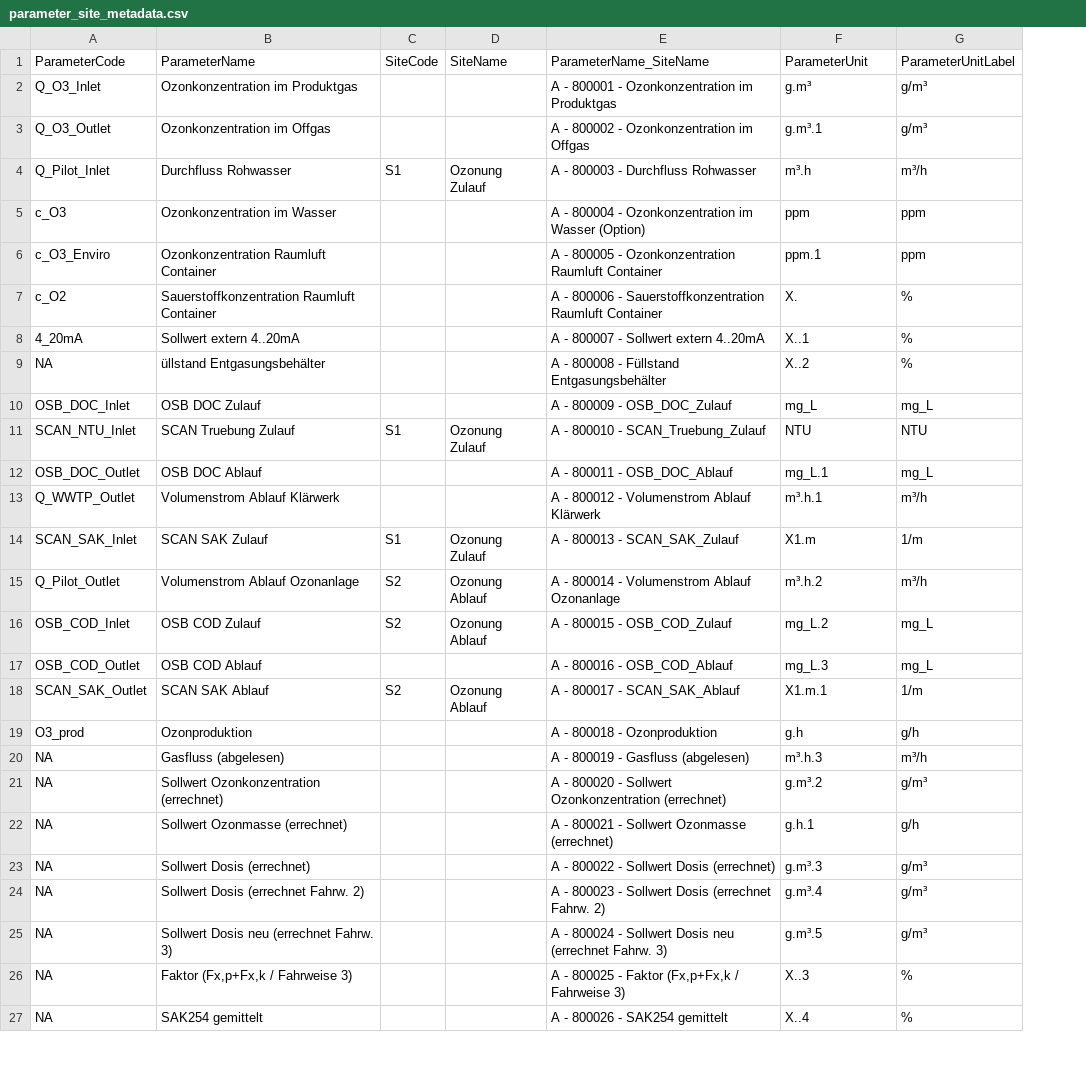
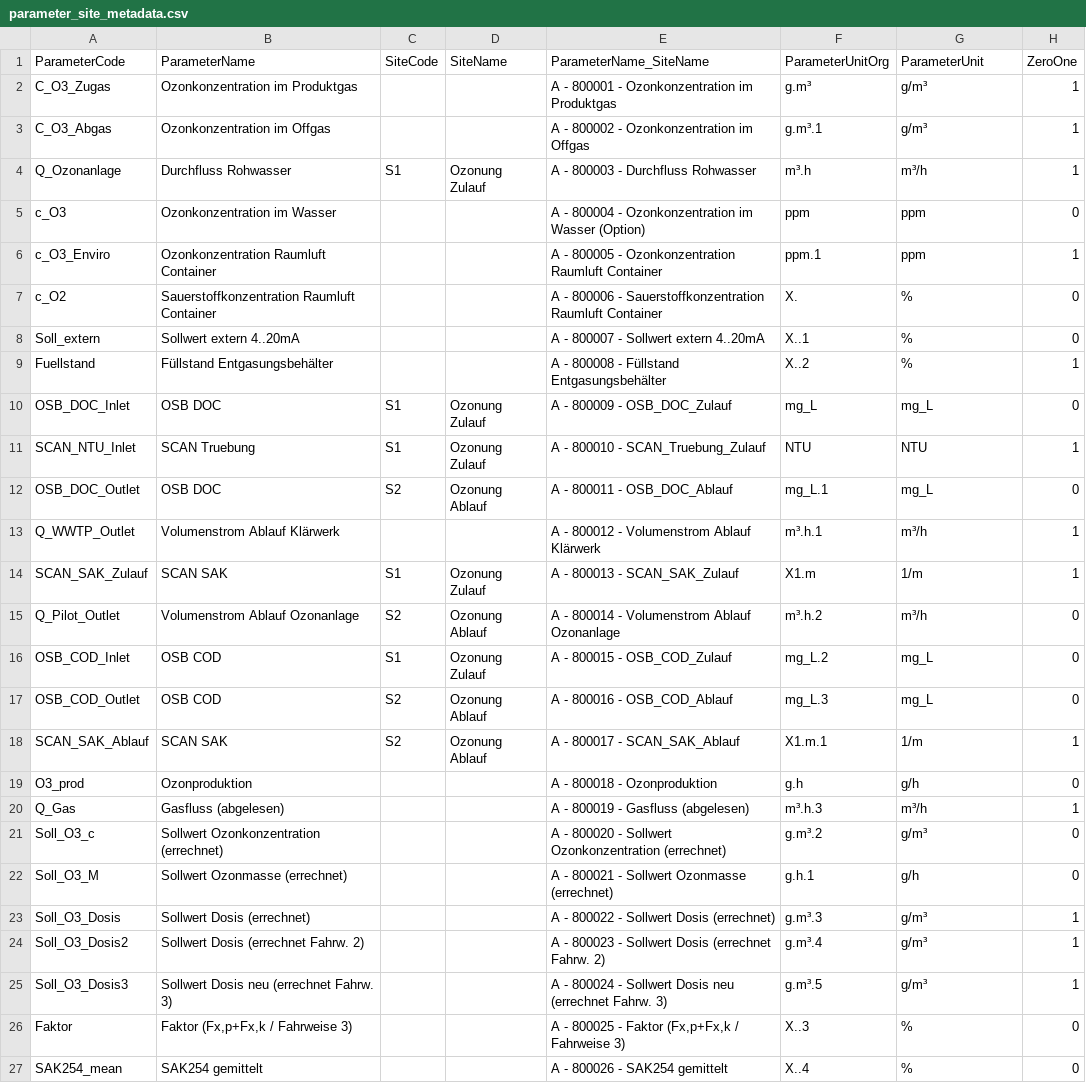
Before and after one commit to KWB-R/aquanes.report, a CSV file: inst/shiny/berlin_s/data/parameter_site_metadata.csv, drawn as a sheet; only a part is shown; the diff covers the shown part only; the diff names each change by its address in the sheet, - before the commit and + after, or states it on an @@ line.

Commit message:
Berlin_S: limit to 15 "online" parameters and add calculation ("deltaSAK" & "Ozoneintrag")

```diff
--- a/inst/shiny/berlin_s/data/parameter_site_metadata.csv
+++ b/inst/shiny/berlin_s/data/parameter_site_metadata.csv
+column H (ZeroOne), rows 2-27: 1 | 1 | 1 | 0 | 1 | 0 | 0 | 1 | 0 | 1 | 0 | 1 | 1 | 0 | 0 | 0 | 1 | 0 | 1 | 0 | 0 | 1 | 1 | 1 | 0 | 0
-F1: ParameterUnit
+F1: ParameterUnitOrg
-G1: ParameterUnitLabel
+G1: ParameterUnit
-A2 (ParameterCode): Q_O3_Inlet
+A2 (ParameterCode): C_O3_Zugas
-A3 (ParameterCode): Q_O3_Outlet
+A3 (ParameterCode): C_O3_Abgas
-A4 (ParameterCode): Q_Pilot_Inlet
+A4 (ParameterCode): Q_Ozonanlage
-A8 (ParameterCode): 4_20mA
+A8 (ParameterCode): Soll_extern
-A9 (ParameterCode): NA
+A9 (ParameterCode): Fuellstand
-B9 (ParameterName): üllstand Entgasungsbehälter
+B9 (ParameterName): Füllstand Entgasungsbehälter
-B10 (ParameterName): OSB DOC Zulauf
+B10 (ParameterName): OSB DOC
-C10 (SiteCode): (empty)
+C10 (SiteCode): S1
-D10 (SiteName): (empty)
+D10 (SiteName): Ozonung Zulauf
-B11 (ParameterName): SCAN Truebung Zulauf
+B11 (ParameterName): SCAN Truebung
-B12 (ParameterName): OSB DOC Ablauf
+B12 (ParameterName): OSB DOC
-C12 (SiteCode): (empty)
+C12 (SiteCode): S2
-D12 (SiteName): (empty)
+D12 (SiteName): Ozonung Ablauf
-A14 (ParameterCode): SCAN_SAK_Inlet
+A14 (ParameterCode): SCAN_SAK_Zulauf
-B14 (ParameterName): SCAN SAK Zulauf
+B14 (ParameterName): SCAN SAK
-B16 (ParameterName): OSB COD Zulauf
+B16 (ParameterName): OSB COD
-C16 (SiteCode): S2
+C16 (SiteCode): S1
-D16 (SiteName): Ozonung Ablauf
+D16 (SiteName): Ozonung Zulauf
-B17 (ParameterName): OSB COD Ablauf
+B17 (ParameterName): OSB COD
-C17 (SiteCode): (empty)
+C17 (SiteCode): S2
-D17 (SiteName): (empty)
+D17 (SiteName): Ozonung Ablauf
-A18 (ParameterCode): SCAN_SAK_Outlet
+A18 (ParameterCode): SCAN_SAK_Ablauf
-B18 (ParameterName): SCAN SAK Ablauf
+B18 (ParameterName): SCAN SAK
-A20 (ParameterCode): NA
+A20 (ParameterCode): Q_Gas
-A21 (ParameterCode): NA
+A21 (ParameterCode): Soll_O3_c
-A22 (ParameterCode): NA
+A22 (ParameterCode): Soll_O3_M
-A23 (ParameterCode): NA
+A23 (ParameterCode): Soll_O3_Dosis
-A24 (ParameterCode): NA
+A24 (ParameterCode): Soll_O3_Dosis2
-A25 (ParameterCode): NA
+A25 (ParameterCode): Soll_O3_Dosis3
-A26 (ParameterCode): NA
+A26 (ParameterCode): Faktor
-A27 (ParameterCode): NA
+A27 (ParameterCode): SAK254_mean
```
Also changed, not shown: 6 edited cells elsewhere in this file, 9 other files.
